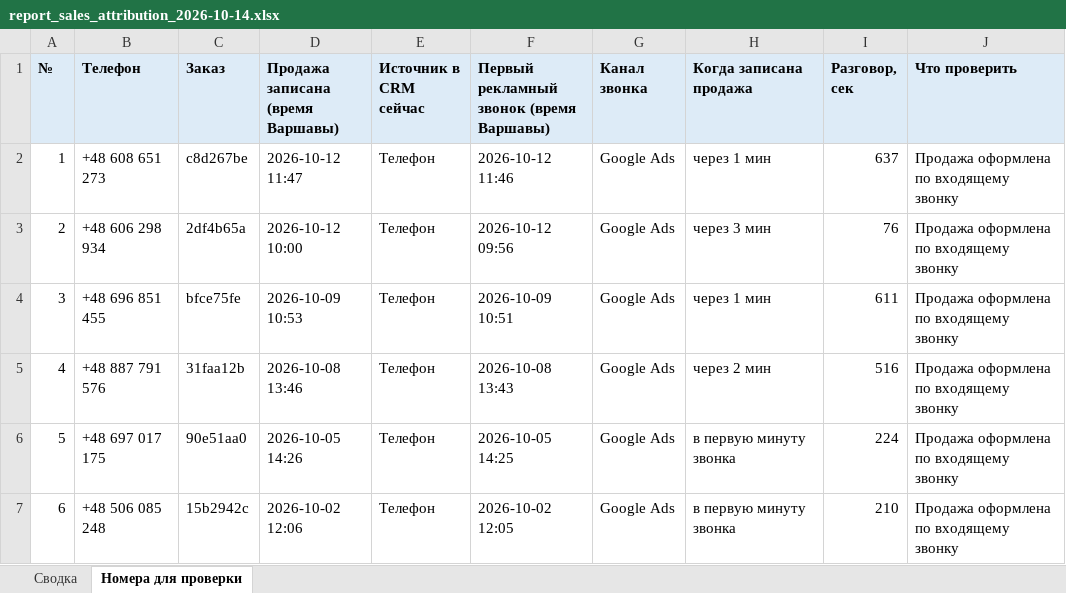
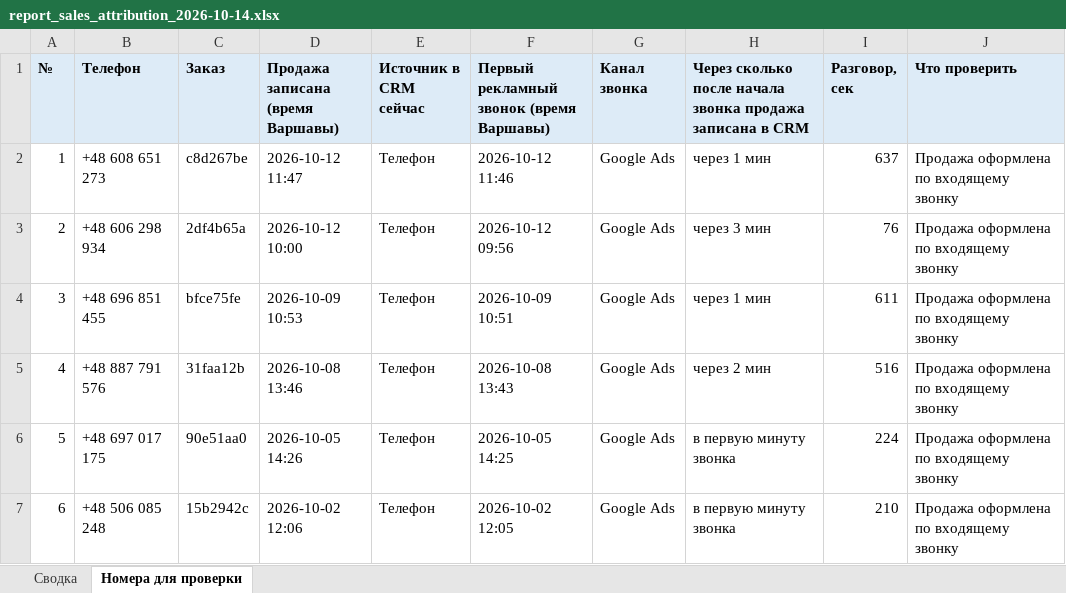
Before and after one commit to gemini2183/work-rb, an Excel workbook: Клиенты/EkspertAgro/Статистика/report_sales_attribution_2026-10-14.xlsx, sheet Номера для проверки, drawn as a sheet; only a part is shown; values as stored, in another font and other column widths than the file's, no borders; the diff names each change by its address in the sheet, - before the commit and + after, or states it on an @@ line.

```diff
--- a/Клиенты/EkspertAgro/Статистика/report_sales_attribution_2026-10-14.xlsx (sheet Номера для проверки)
+++ b/Клиенты/EkspertAgro/Статистика/report_sales_attribution_2026-10-14.xlsx (sheet Номера для проверки)
-H1: Когда записана продажа
+H1: Через сколько после начала звонка продажа записана в CRM
```
Also changed, not shown: sheet Сводка, 4 other files.
